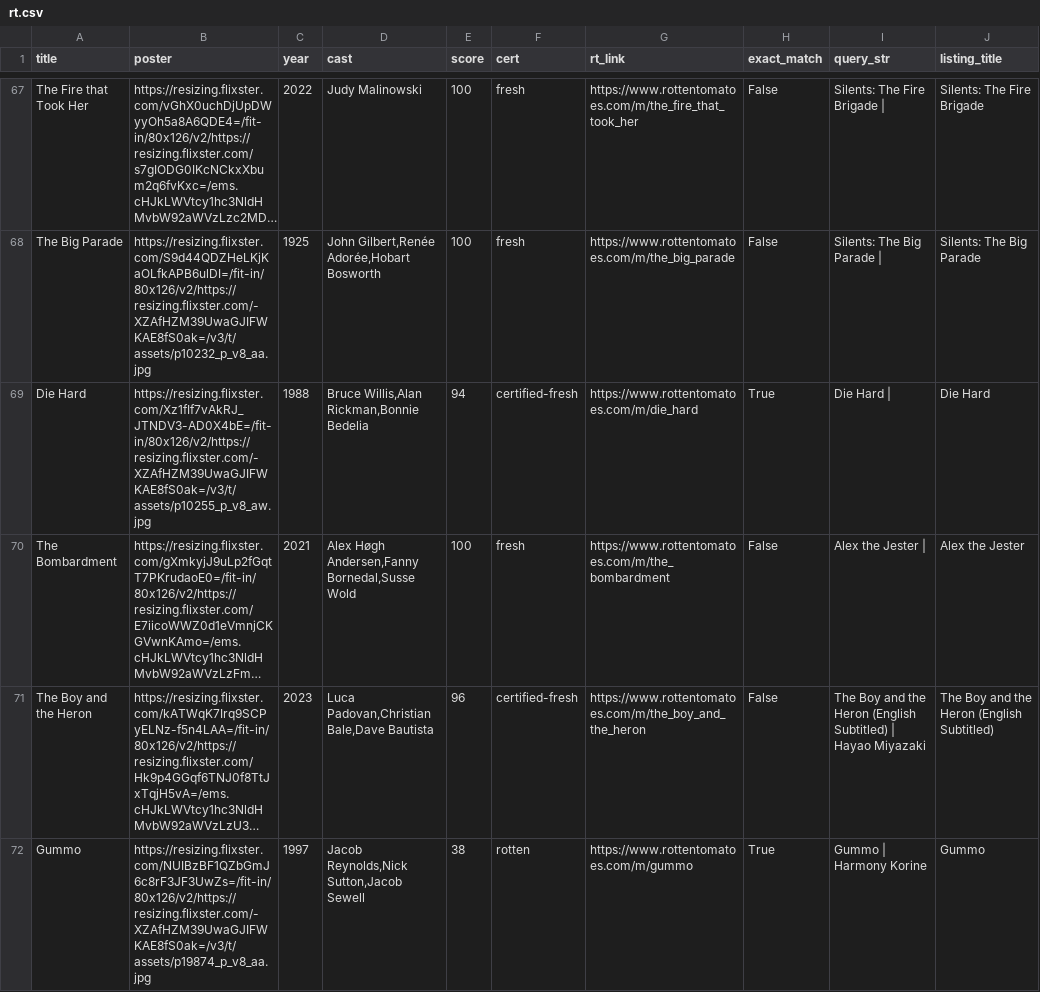
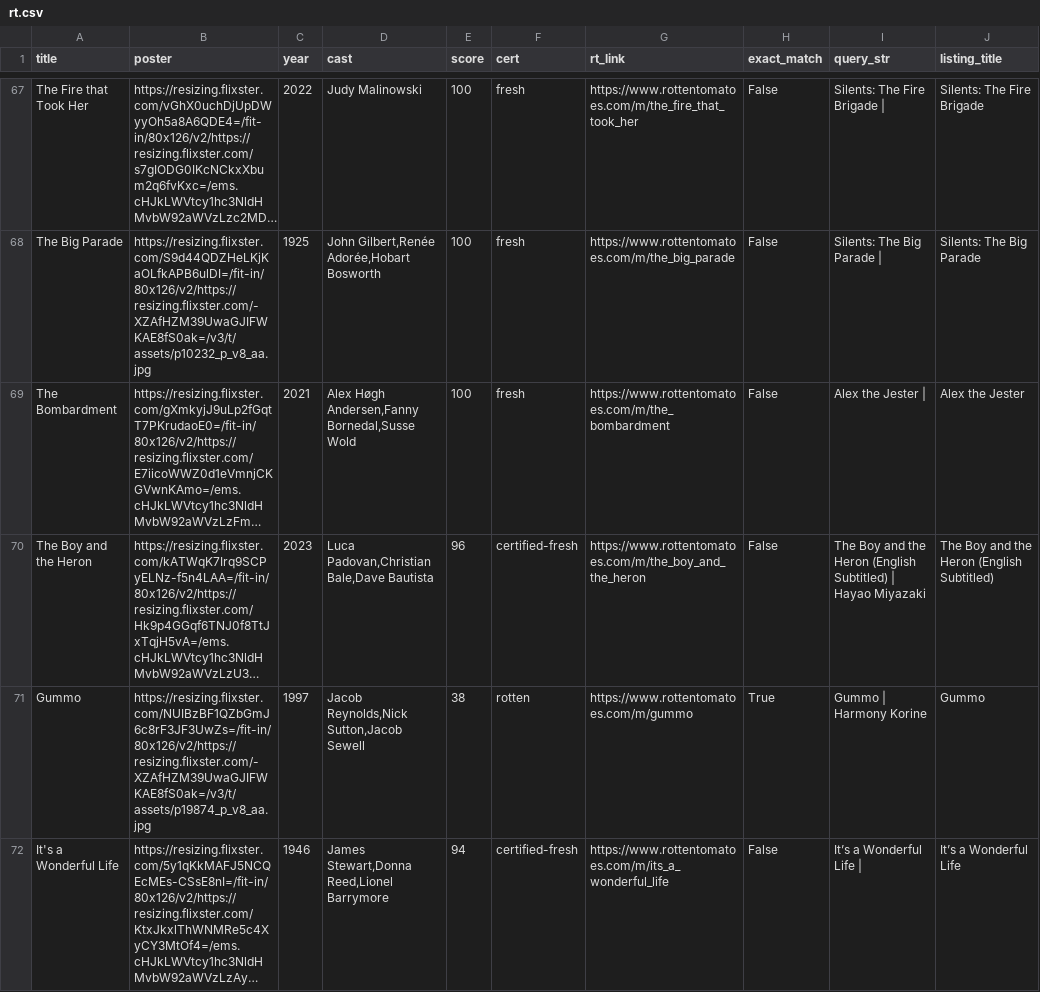
Before and after one commit to cgumb/movie_showtimes, a CSV file: data/rt.csv, drawn as a sheet; only a part is shown, gaps mark what is left out; the shorter side is filled out with more unchanged rows; long unchanged cells end in …; removed rows and columns are numbered as before the commit, all else as after; the diff covers the shown part only; the diff names each change by its address in the sheet, - before the commit and + after, or states it on an @@ line.

```diff
--- a/data/rt.csv
+++ b/data/rt.csv
-row 69: Die Hard | https://resizing.flixster.com/Xz1fIf7vAkRJ_JTNDV3-AD0X4bE=/fit-in/80x126/v2/https://resizing.flixster.com/-XZAfHZM39UwaGJIFWKAE8fS0ak=/v3/t/assets/p10255_p_v8_aw.jpg | 1988 | Bruce Willis,Alan Rickman,Bonnie Bedelia | 94 | certified-fresh | https://www.rottentomatoes.com/m/die_hard | True | Die Hard | | Die Hard
```
Also changed, not shown: 1 added row, 1 removed row, 1 moved row and 1 edited cell elsewhere in this file, data/brattle.csv, data/coolidge.csv, 2 other files.
